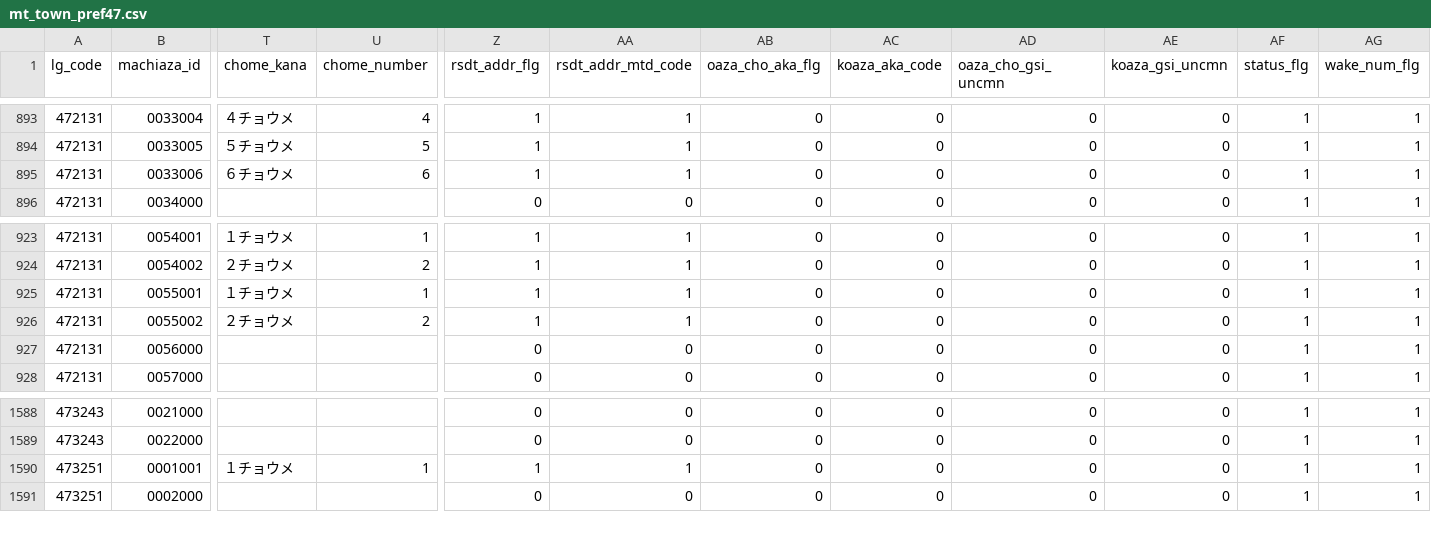
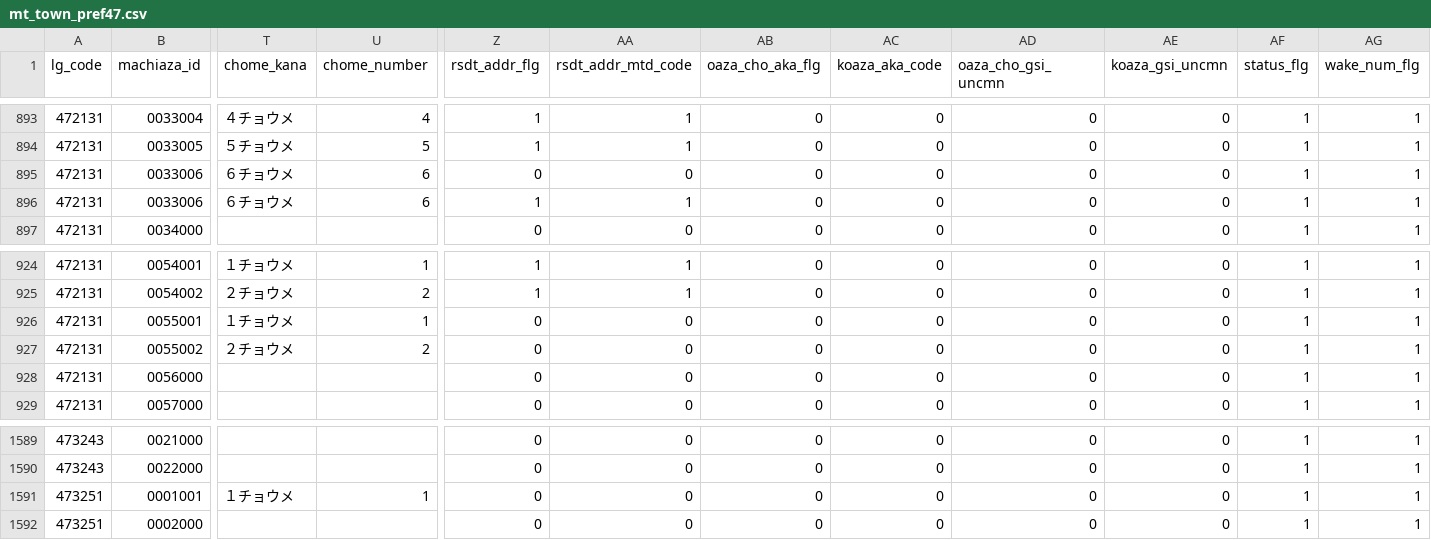
Before and after one commit to zero3kw/abr-archive, a CSV file: mt_town/mt_town_pref47.csv, drawn as a sheet; only a part is shown, gaps mark what is left out; addresses are those after the commit; rows hold the shown columns only; the diff names each change by its address in the sheet, - before the commit and + after, or states it on an @@ line.

```diff
--- a/mt_town/mt_town_pref47.csv
+++ b/mt_town/mt_town_pref47.csv
+row 895: 472131 | 0033006 | ６チョウメ | 6 | 0 | 0 | 0 | 0 | 0 | 0 | 1 | 1
-Z926:Z927 (rsdt_addr_flg): 1
+Z926:Z927 (rsdt_addr_flg): 0
-AA926:AA927 (rsdt_addr_mtd_code): 1
+AA926:AA927 (rsdt_addr_mtd_code): 0
-Z1591 (rsdt_addr_flg): 1
+Z1591 (rsdt_addr_flg): 0
-AA1591 (rsdt_addr_mtd_code): 1
+AA1591 (rsdt_addr_mtd_code): 0
```
Also changed, not shown: mt_town/mt_town_pref09.csv, mt_town/mt_town_pref29.csv, 19 other files.
